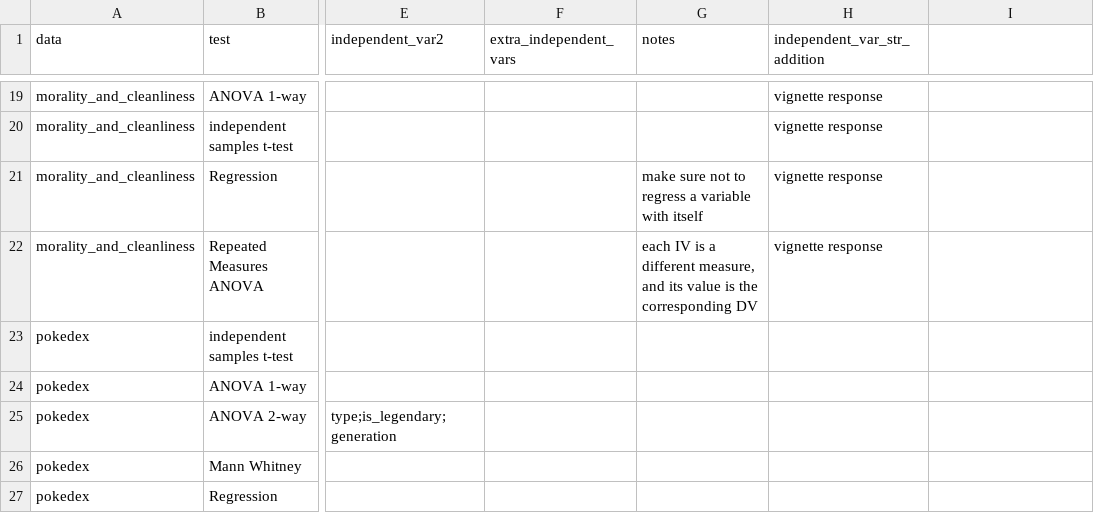
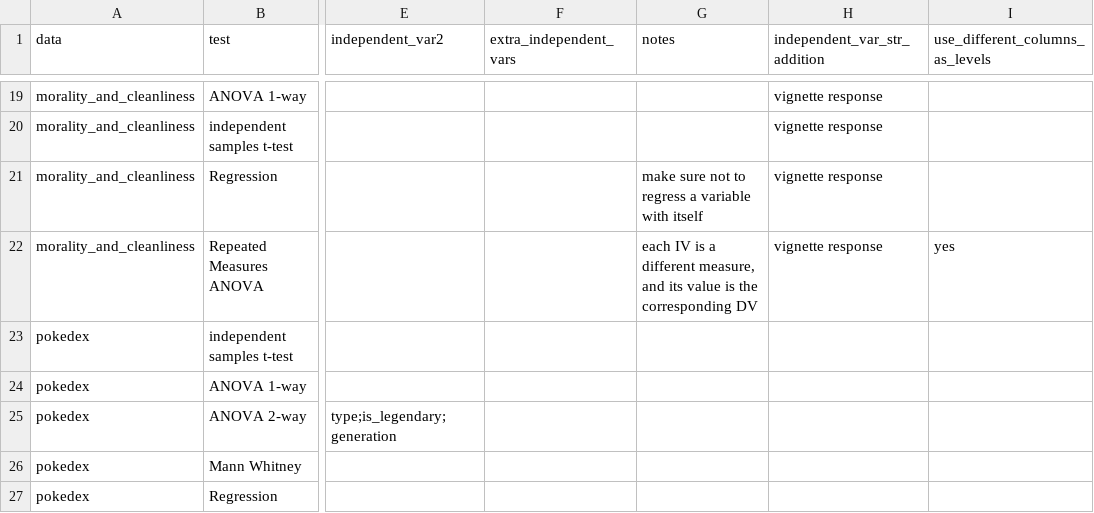
Before and after one commit to Snirbarz/stats_final_project_datasets_2024, a CSV file: stat_final_project_data_tagging.csv, drawn as a sheet; only a part is shown, gaps mark what is left out; the diff names each change by its address in the sheet, - before the commit and + after, or states it on an @@ line.

Commit message:
Update stat_final_project_data_tagging.csv
Added "use_different_columns_as_levels" column, to allow different columns to become levels of RM anova analysis

```diff
--- a/stat_final_project_data_tagging.csv
+++ b/stat_final_project_data_tagging.csv
-I1: (empty)
+I1: use_different_columns_as_levels
-I22 (use_different_columns_as_levels): (empty)
+I22 (use_different_columns_as_levels): yes
```
